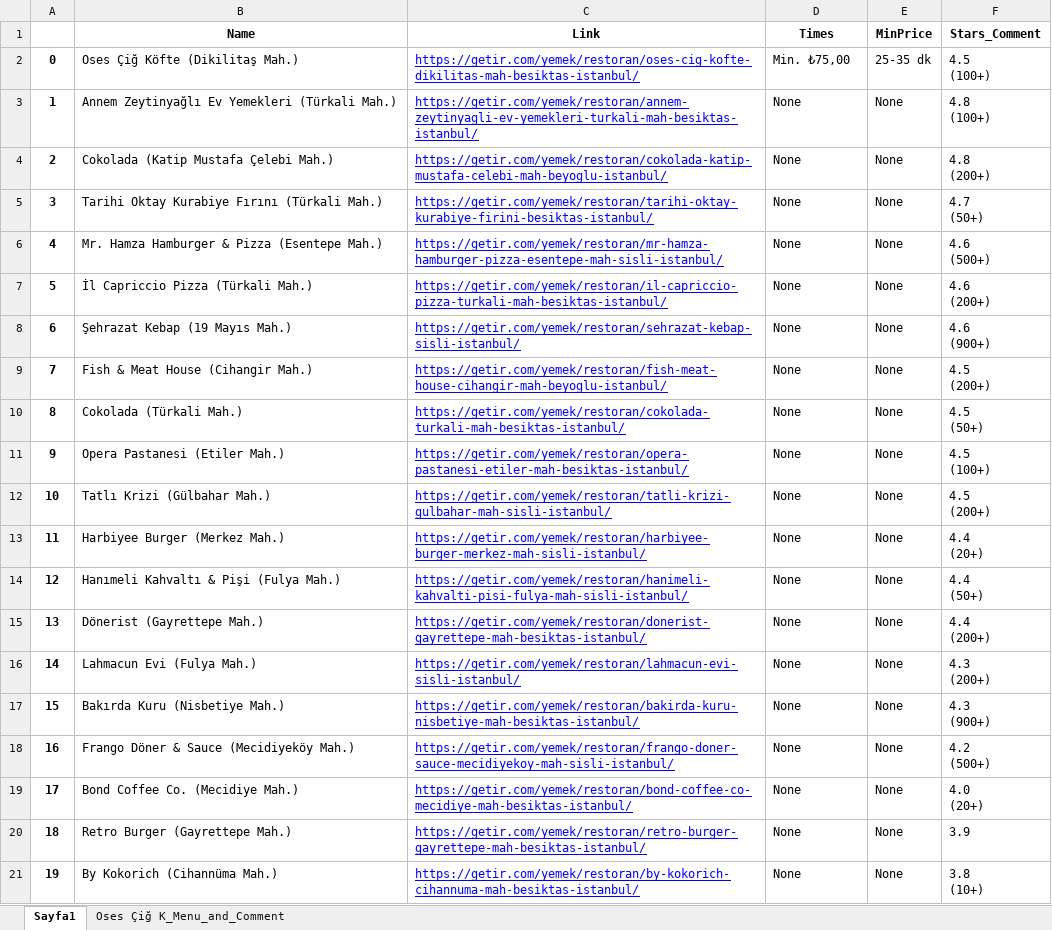
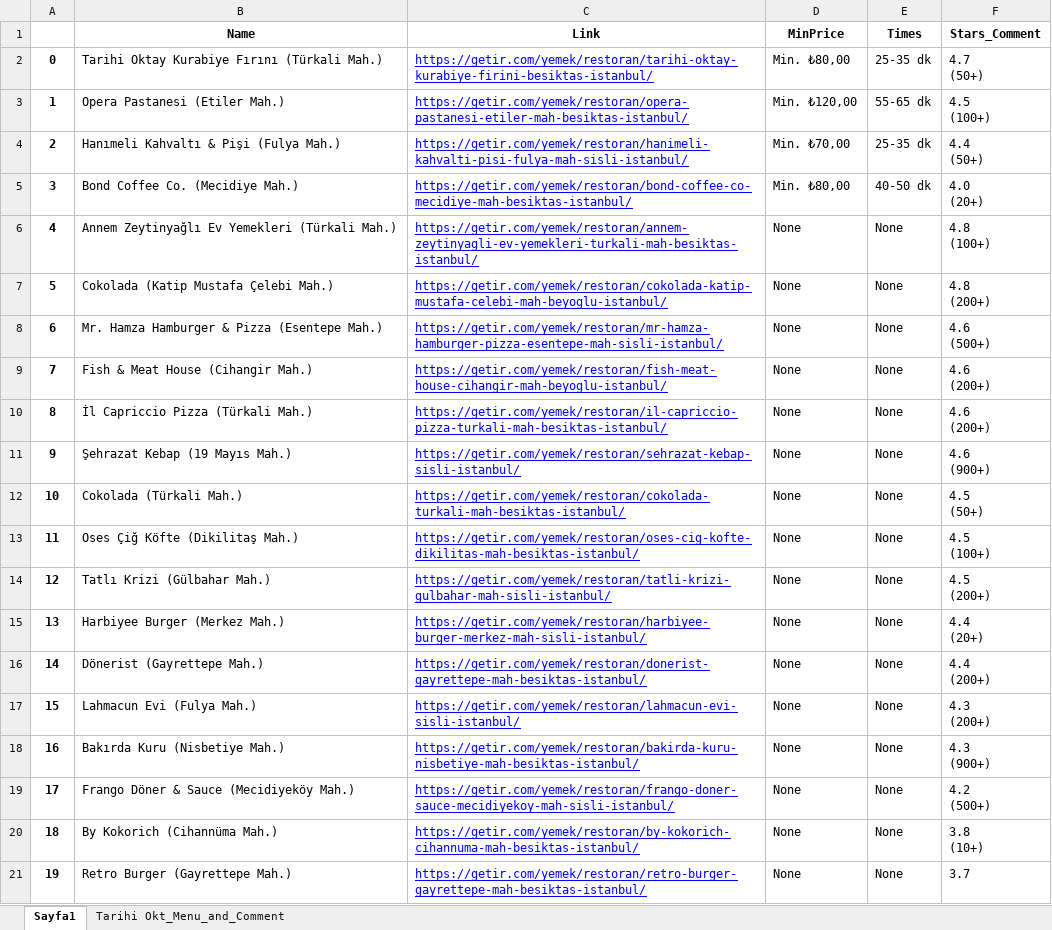
Before and after one commit to oguzhanakk/Scraping-Projects, an Excel workbook: Getiryemek_selenium/GetirYemek.xlsx, sheet Sayfa1, drawn as a sheet; values as stored, in another font and other column widths than the file's, no borders; removed rows and columns are numbered as before the commit, all else as after; ↵ is a line break in a cell; the diff names each change by its address in the sheet, - before the commit and + after, or states it on an @@ line.

```diff
--- a/Getiryemek_selenium/GetirYemek.xlsx (sheet Sayfa1)
+++ b/Getiryemek_selenium/GetirYemek.xlsx (sheet Sayfa1)
-sheet tab: Oses Çiğ K_Menu_and_Comment
+sheet tab: Tarihi Okt_Menu_and_Comment
-D1: Times
+D1: MinPrice
-E1: MinPrice
+E1: Times
+row 2: 0 | Tarihi Oktay Kurabiye Fırını (Türkali Mah.) | https://getir.com/yemek/restoran/tarihi-oktay-kurabiye-firini-besiktas-istanbul/ | Min. ₺80,00 | 25-35 dk | 4.7 ↵ (50+)
+row 3: 1 | Opera Pastanesi (Etiler Mah.) | https://getir.com/yemek/restoran/opera-pastanesi-etiler-mah-besiktas-istanbul/ | Min. ₺120,00 | 55-65 dk | 4.5 ↵ (100+)
@@ column A renumbered between rows 4 and 20 @@
-B4 (Name): Oses Çiğ Köfte (Dikilitaş Mah.)
+B4 (Name): Hanımeli Kahvaltı & Pişi (Fulya Mah.)
-C4 (Link): https://getir.com/yemek/restoran/oses-cig-kofte-dikilitas-mah-besiktas-istanbul/
+C4 (Link): https://getir.com/yemek/restoran/hanimeli-kahvalti-pisi-fulya-mah-sisli-istanbul/
-D4 (MinPrice): Min. ₺75,00
+D4 (MinPrice): Min. ₺70,00
-F4 (Stars_Comment): 4.5 ↵ (100+)
+F4 (Stars_Comment): 4.4 ↵ (50+)
+row 5: 3 | Bond Coffee Co. (Mecidiye Mah.) | https://getir.com/yemek/restoran/bond-coffee-co-mecidiye-mah-besiktas-istanbul/ | Min. ₺80,00 | 40-50 dk | 4.0 ↵ (20+)
-row 5: 3 | Tarihi Oktay Kurabiye Fırını (Türkali Mah.) | https://getir.com/yemek/restoran/tarihi-oktay-kurabiye-firini-besiktas-istanbul/ | None | None | 4.7 ↵ (50+)
+row 9: 7 | Fish & Meat House (Cihangir Mah.) | https://getir.com/yemek/restoran/fish-meat-house-cihangir-mah-beyoglu-istanbul/ | None | None | 4.6 ↵ (200+)
-row 9: 7 | Fish & Meat House (Cihangir Mah.) | https://getir.com/yemek/restoran/fish-meat-house-cihangir-mah-beyoglu-istanbul/ | None | None | 4.5 ↵ (200+)
-B13 (Name): Opera Pastanesi (Etiler Mah.)
+B13 (Name): Oses Çiğ Köfte (Dikilitaş Mah.)
-C13 (Link): https://getir.com/yemek/restoran/opera-pastanesi-etiler-mah-besiktas-istanbul/
+C13 (Link): https://getir.com/yemek/restoran/oses-cig-kofte-dikilitas-mah-besiktas-istanbul/
-row 14: 12 | Hanımeli Kahvaltı & Pişi (Fulya Mah.) | https://getir.com/yemek/restoran/hanimeli-kahvalti-pisi-fulya-mah-sisli-istanbul/ | None | None | 4.4 ↵ (50+)
-row 19: 17 | Bond Coffee Co. (Mecidiye Mah.) | https://getir.com/yemek/restoran/bond-coffee-co-mecidiye-mah-besiktas-istanbul/ | None | None | 4.0 ↵ (20+)
-row 20: 18 | Retro Burger (Gayrettepe Mah.) | https://getir.com/yemek/restoran/retro-burger-gayrettepe-mah-besiktas-istanbul/ | None | None | 3.9
+row 21: 19 | Retro Burger (Gayrettepe Mah.) | https://getir.com/yemek/restoran/retro-burger-gayrettepe-mah-besiktas-istanbul/ | None | None | 3.7
```
Also changed, not shown: sheet Tarihi Okt_Menu_and_Comment, 9 other files.
